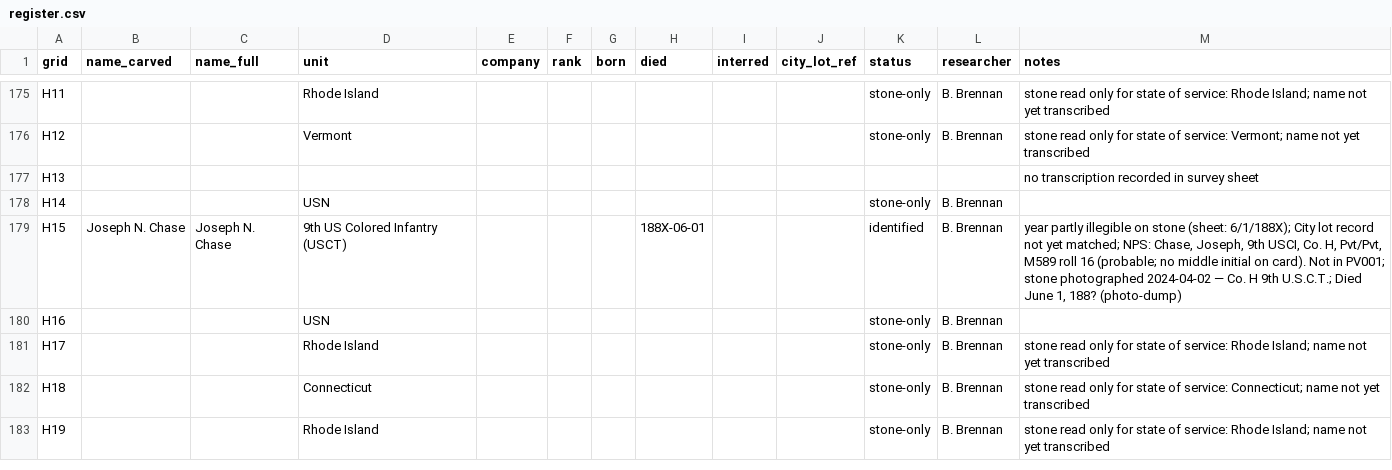
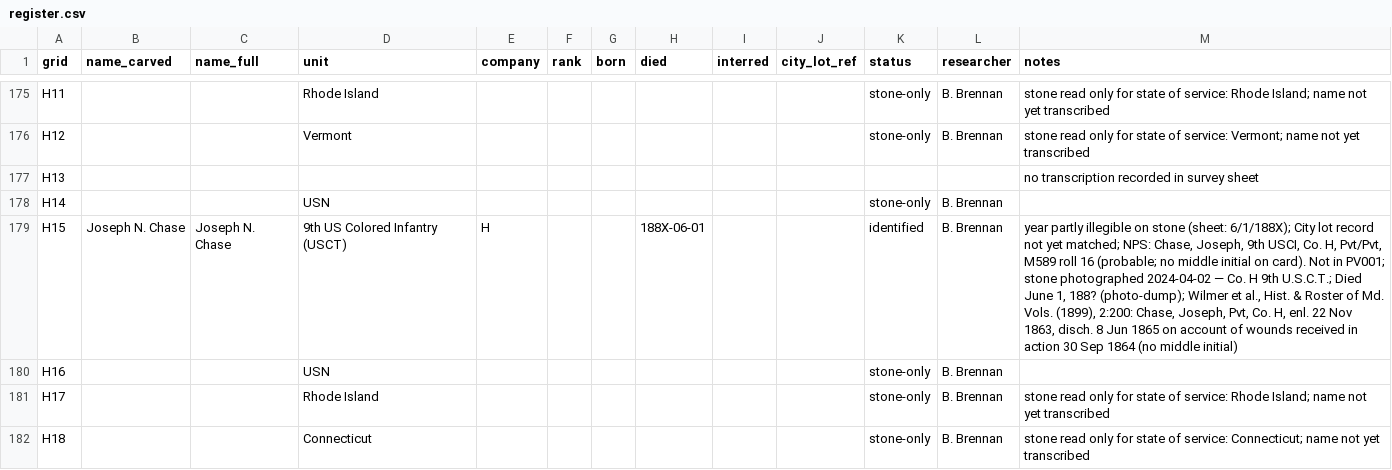
Before and after one commit to nbgpvd/northburialground.org, a CSV file: prescott/register.csv, drawn as a sheet; only a part is shown, gaps mark what is left out; the shorter side is filled out with more unchanged rows.

```diff
--- a/prescott/register.csv
+++ b/prescott/register.csv
@@ -178,3 +178,3 @@ H13,,,,,,,,,,,,no transcription recorded in survey sheet
 H14,,,USN,,,,,,,stone-only,B. Brennan,
-H15,Joseph N. Chase,Joseph N. Chase,9th US Colored Infantry (USCT),,,,188X-06-01,,,identified,B. Brennan,"year partly illegible on stone (sheet: 6/1/188X); City lot record not yet matched; NPS: Chase, Joseph, 9th USCI, Co. H, Pvt/Pvt, M589 roll 16 (probable; no middle initial on card). Not in PV001; stone photographed 2024-04-02 — Co. H 9th U.S.C.T.; Died June 1, 188? (photo-dump)"
+H15,Joseph N. Chase,Joseph N. Chase,9th US Colored Infantry (USCT),H,,,188X-06-01,,,identified,B. Brennan,"year partly illegible on stone (sheet: 6/1/188X); City lot record not yet matched; NPS: Chase, Joseph, 9th USCI, Co. H, Pvt/Pvt, M589 roll 16 (probable; no middle initial on card). Not in PV001; stone photographed 2024-04-02 — Co. H 9th U.S.C.T.; Died June 1, 188? (photo-dump); Wilmer et al., Hist. & Roster of Md. Vols. (1899), 2:200: Chase, Joseph, Pvt, Co. H, enl. 22 Nov 1863, disch. 8 Jun 1865 on account of wounds received in action 30 Sep 1864 (no middle initial)"
 H16,,,USN,,,,,,,stone-only,B. Brennan,
```
Also changed, not shown: 1 other file.
